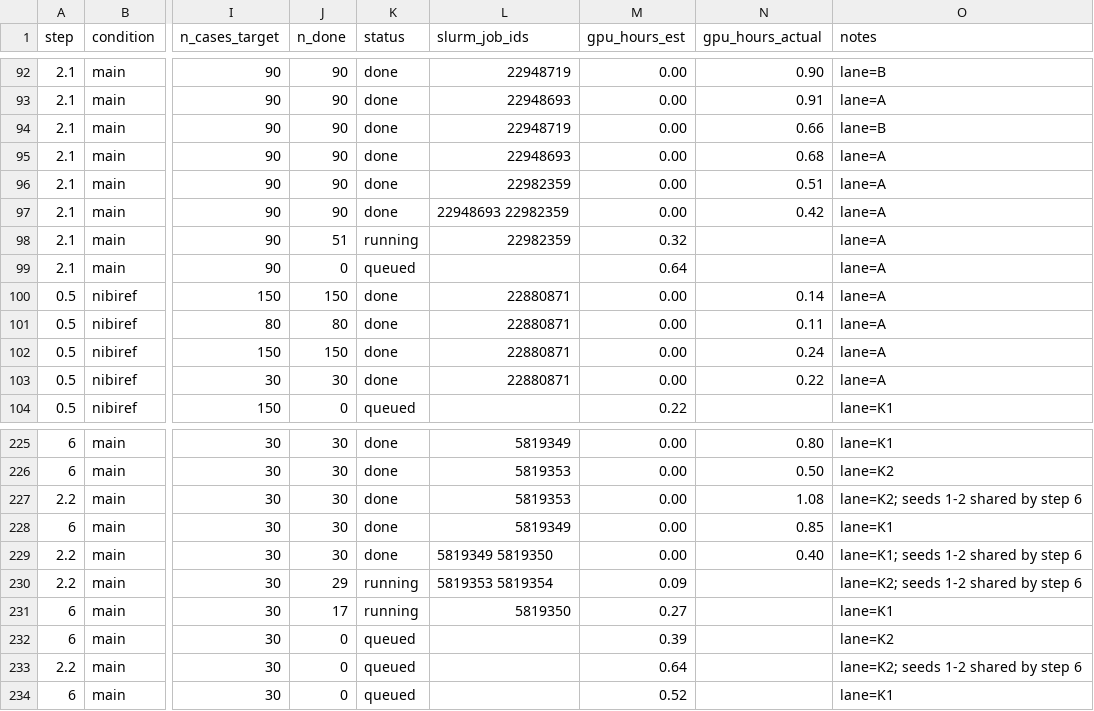
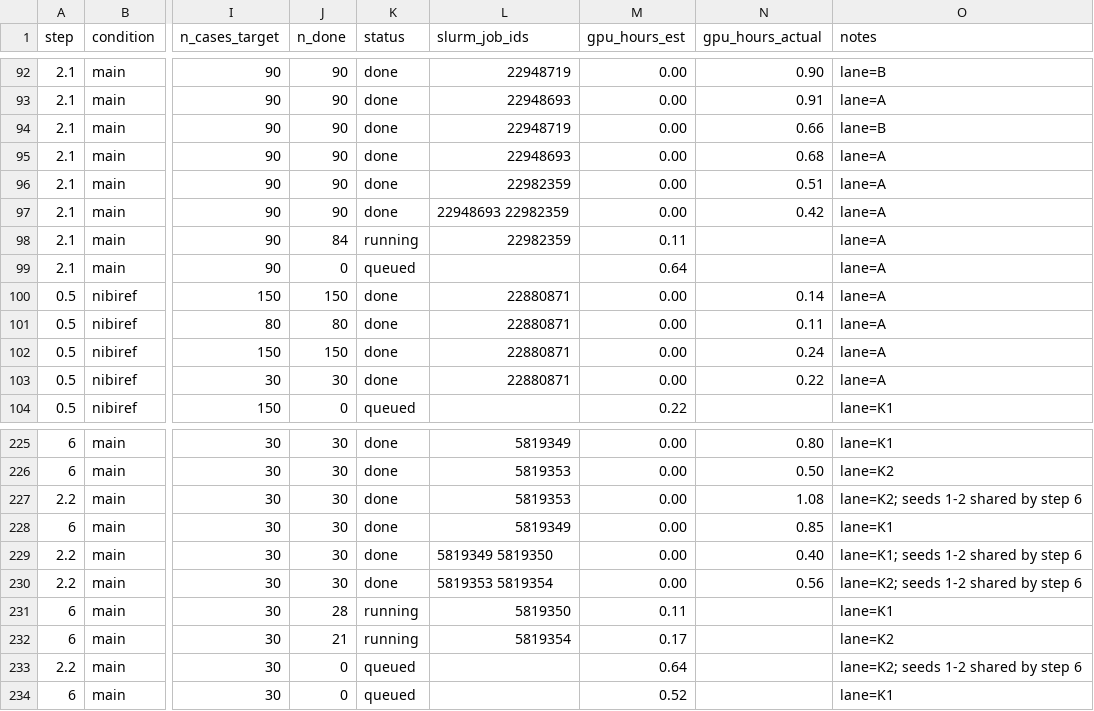
Before and after one commit to billxby/lossy-token-eff, a CSV file: campaign/addendum/manifest.csv, drawn as a sheet; only a part is shown, gaps mark what is left out; the diff names each change by its address in the sheet, - before the commit and + after, or states it on an @@ line.

```diff
--- a/campaign/addendum/manifest.csv
+++ b/campaign/addendum/manifest.csv
-J98 (n_done): 51
+J98 (n_done): 84
-M98 (gpu_hours_est): 0.32
+M98 (gpu_hours_est): 0.11
-J230 (n_done): 29
+J230 (n_done): 30
-K230 (status): running
+K230 (status): done
-M230 (gpu_hours_est): 0.09
+M230 (gpu_hours_est): 0.00
-N230 (gpu_hours_actual): (empty)
+N230 (gpu_hours_actual): 0.56
-J231 (n_done): 17
+J231 (n_done): 28
-M231 (gpu_hours_est): 0.27
+M231 (gpu_hours_est): 0.11
-J232 (n_done): 0
+J232 (n_done): 21
-K232 (status): queued
+K232 (status): running
-L232 (slurm_job_ids): (empty)
+L232 (slurm_job_ids): 5819354
-M232 (gpu_hours_est): 0.39
+M232 (gpu_hours_est): 0.17
```
Also changed, not shown: 6 other files.
